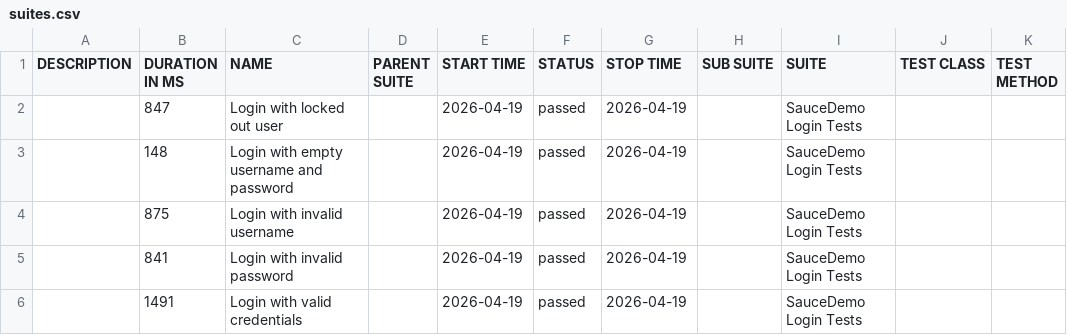
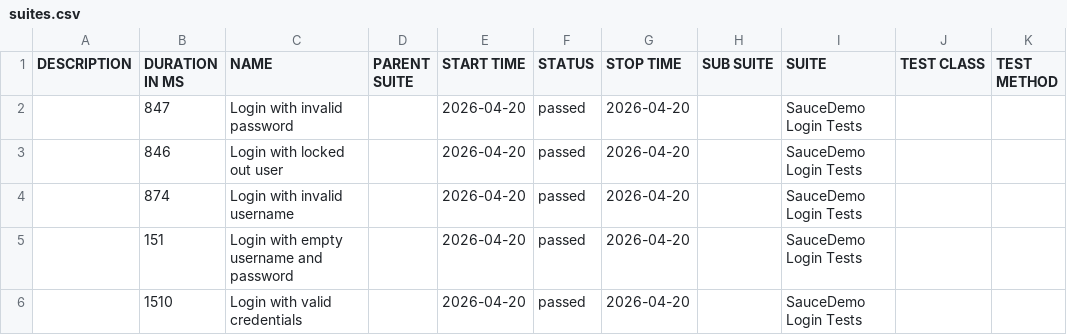
Before and after one commit to ParasOli/saucedemo-ui-automation, a CSV file: data/suites.csv, drawn as a sheet.

```diff
--- a/data/suites.csv
+++ b/data/suites.csv
@@ -1,6 +1,6 @@
 "DESCRIPTION","DURATION IN MS","NAME","PARENT SUITE","START TIME","STATUS","STOP TIME","SUB SUITE","SUITE","TEST CLASS","TEST METHOD"
-"","847","Login with locked out user","","2026-04-19","passed","2026-04-19","","SauceDemo Login Tests","",""
-"","148","Login with empty username and password","","2026-04-19","passed","2026-04-19","","SauceDemo Login Tests","",""
-"","875","Login with invalid username","","2026-04-19","passed","2026-04-19","","SauceDemo Login Tests","",""
-"","841","Login with invalid password","","2026-04-19","passed","2026-04-19","","SauceDemo Login Tests","",""
-"","1491","Login with valid credentials","","2026-04-19","passed","2026-04-19","","SauceDemo Login Tests","",""
+"","847","Login with invalid password","","2026-04-20","passed","2026-04-20","","SauceDemo Login Tests","",""
+"","846","Login with locked out user","","2026-04-20","passed","2026-04-20","","SauceDemo Login Tests","",""
+"","874","Login with invalid username","","2026-04-20","passed","2026-04-20","","SauceDemo Login Tests","",""
+"","151","Login with empty username and password","","2026-04-20","passed","2026-04-20","","SauceDemo Login Tests","",""
+"","1510","Login with valid credentials","","2026-04-20","passed","2026-04-20","","SauceDemo Login Tests","",""
```
Also changed, not shown: 24 other files.
